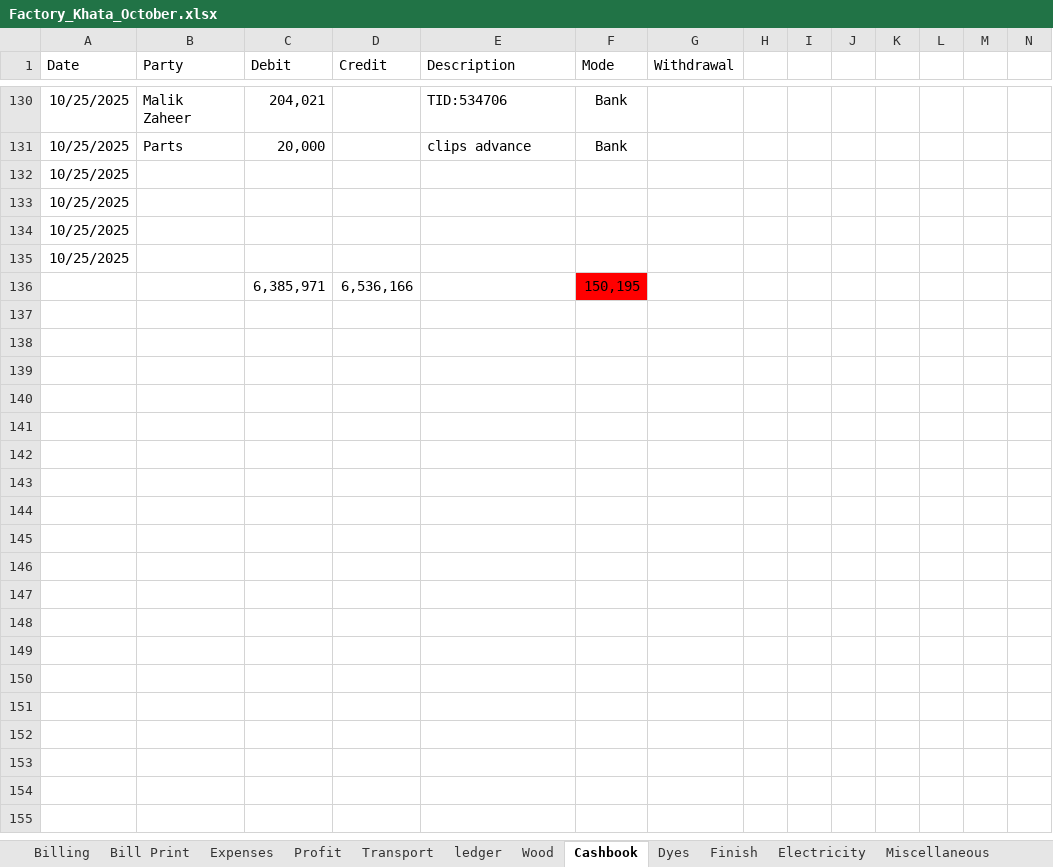
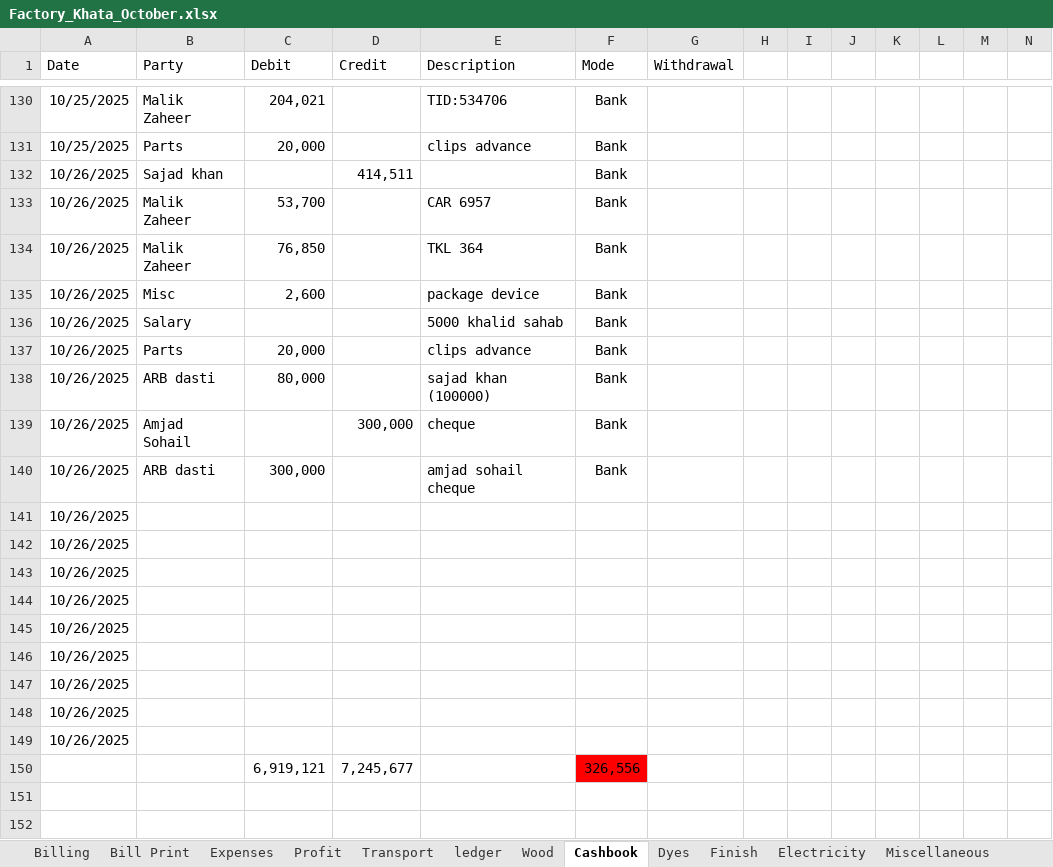
Before and after one commit to omerrazzaq4/AlHamd_Oct, an Excel workbook: Factory_Khata_October.xlsx, sheet Cashbook, drawn as a sheet; only a part is shown, gaps mark what is left out; the shorter side is filled out with more unchanged rows; values as stored, in another font and other column widths than the file's, no borders; charts and pictures and table styles not drawn; removed rows and columns are numbered as before the commit, all else as after; rows hold the shown columns only; the diff covers the shown part only; the diff names each change by its address in the sheet, - before the commit and + after, or states it on an @@ line.

Commit message:
Add files via upload

```diff
--- a/Factory_Khata_October.xlsx (sheet Cashbook)
+++ b/Factory_Khata_October.xlsx (sheet Cashbook)
+row 132: 10/26/2025 | Sajad khan |  | 414,511 |  | Bank
+row 133: 10/26/2025 | Malik Zaheer | 53,700 |  | CAR 6957 | Bank
+row 134: 10/26/2025 | Malik Zaheer | 76,850 |  | TKL 364 | Bank
+row 135: 10/26/2025 | Misc | 2,600 |  | package device | Bank
+row 136: 10/26/2025 | Salary |  |  | 5000 khalid sahab | Bank
+row 137: 10/26/2025 | Parts | 20,000 |  | clips advance | Bank
+row 138: 10/26/2025 | ARB dasti | 80,000 |  | sajad khan (100000) | Bank
+row 139: 10/26/2025 | Amjad Sohail |  | 300,000 | cheque | Bank
+row 140: 10/26/2025 | ARB dasti | 300,000 |  | amjad sohail cheque | Bank
-A141:A144 (Date): 10/25/2025
+A141:A144 (Date): 10/26/2025
-row 136:  |  | 6,385,971 | 6,536,166 |  | 150,195
-A145:A149 (Date): (empty)
+A145:A149 (Date): 10/26/2025
-row 150: (empty)
+row 150:  |  | 6,919,121 | 7,245,677 |  | 326,556
-F150 fill: none
+F150 fill: #FF0000
-row 143: (empty)
-row 144: (empty)
-row 145: (empty)
-row 146: (empty)
-row 147: (empty)
-row 148: (empty)
-row 149: (empty)
-row 150: (empty)
```
Also changed, not shown: 7 edited cells elsewhere in this sheet, sheet Profit, sheet Billing, sheet Balance, sheet Expenses, sheet Running Acc.
